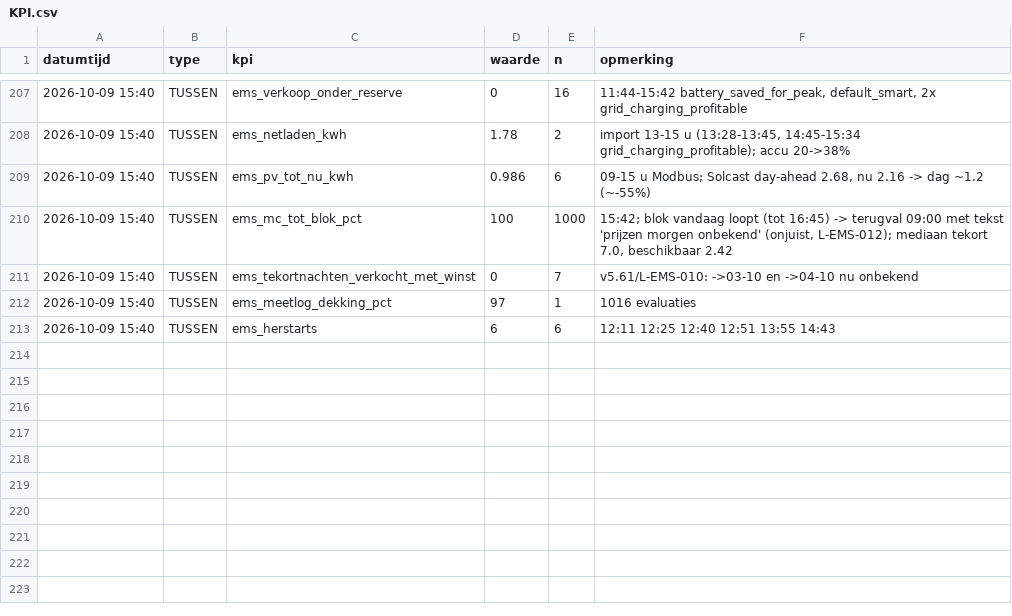
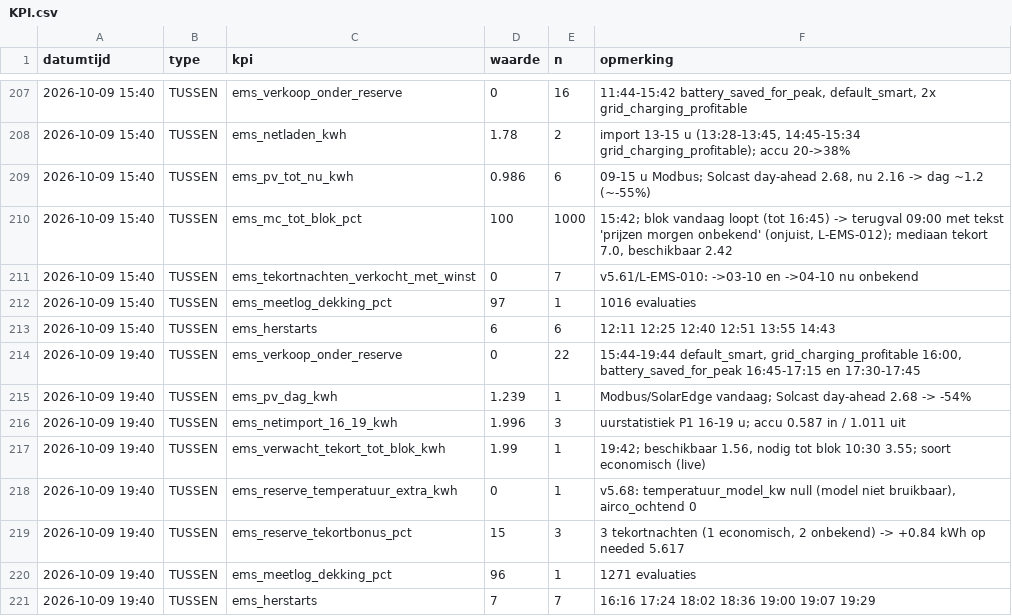
Before and after one commit to Roedie84/Energy-Management-System, a CSV file: KPI.csv, drawn as a sheet; only a part is shown, gaps mark what is left out.

```diff
--- a/KPI.csv
+++ b/KPI.csv
@@ -213 +213,9 @@ datumtijd,type,kpi,waarde,n,opmerking
 2026-10-09 15:40,TUSSEN,ems_herstarts,6,6,"12:11 12:25 12:40 12:51 13:55 14:43"
+2026-10-09 19:40,TUSSEN,ems_verkoop_onder_reserve,0,22,"15:44-19:44 default_smart, grid_charging_profitable 16:00, battery_saved_for_peak 16:45-17:15 en 17:30-17:45"
+2026-10-09 19:40,TUSSEN,ems_pv_dag_kwh,1.239,1,"Modbus/SolarEdge vandaag; Solcast day-ahead 2.68 -> -54%"
+2026-10-09 19:40,TUSSEN,ems_netimport_16_19_kwh,1.996,3,"uurstatistiek P1 16-19 u; accu 0.587 in / 1.011 uit"
+2026-10-09 19:40,TUSSEN,ems_verwacht_tekort_tot_blok_kwh,1.99,1,"19:42; beschikbaar 1.56, nodig tot blok 10:30 3.55; soort economisch (live)"
+2026-10-09 19:40,TUSSEN,ems_reserve_temperatuur_extra_kwh,0,1,"v5.68: temperatuur_model_kw null (model niet bruikbaar), airco_ochtend 0"
+2026-10-09 19:40,TUSSEN,ems_reserve_tekortbonus_pct,15,3,"3 tekortnachten (1 economisch, 2 onbekend) -> +0.84 kWh op needed 5.617"
+2026-10-09 19:40,TUSSEN,ems_meetlog_dekking_pct,96,1,"1271 evaluaties"
+2026-10-09 19:40,TUSSEN,ems_herstarts,7,7,"16:16 17:24 18:02 18:36 19:00 19:07 19:29"
```
Also changed, not shown: 2 other files.
